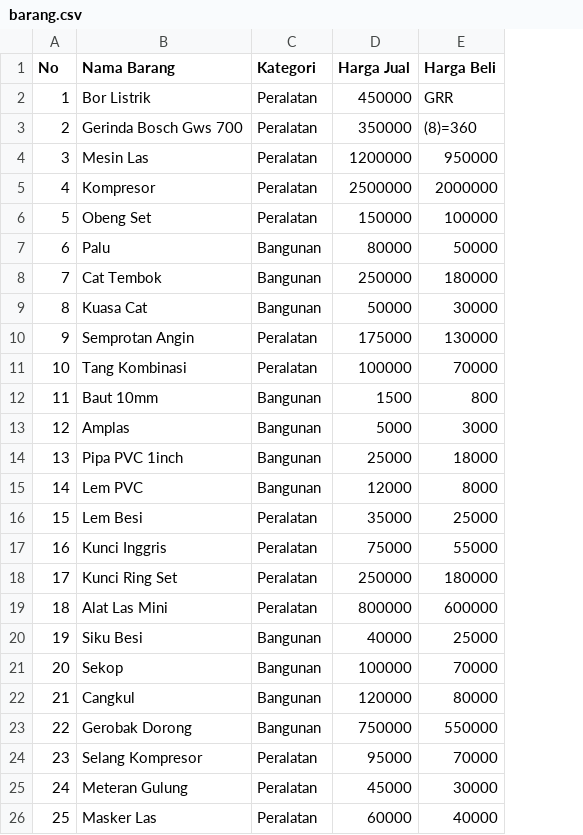
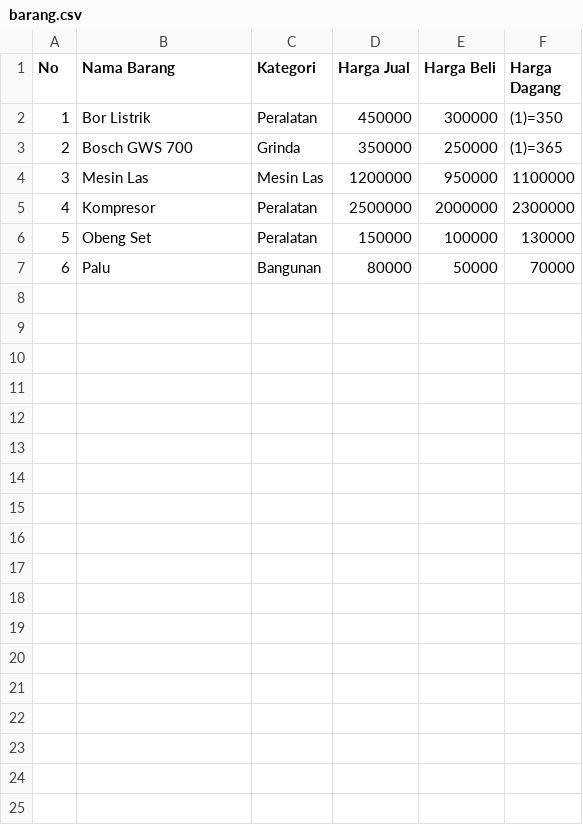
Before and after one commit to arta678/arta678.github.io, a CSV file: barang.csv, drawn as a sheet; removed rows and columns are numbered as before the commit, all else as after; the diff names each change by its address in the sheet, - before the commit and + after, or states it on an @@ line.

Commit message:
Update barang.csv

```diff
--- a/barang.csv
+++ b/barang.csv
+column F (Harga Dagang), row 2: (1)=350; rows 4-7: 1100000 | 2300000 | 130000 | 70000
-E2 (Harga Beli): GRR
+E2 (Harga Beli): 300000
-row 3: 2 | Gerinda Bosch Gws 700 | Peralatan | 350000 | (8)=360
+row 3: 2 | Bosch GWS 700 | Grinda | 350000 | 250000 | (1)=365
-C4 (Kategori): Peralatan
+C4 (Kategori): Mesin Las
-row 8: 7 | Cat Tembok | Bangunan | 250000 | 180000
-row 9: 8 | Kuasa Cat | Bangunan | 50000 | 30000
-row 10: 9 | Semprotan Angin | Peralatan | 175000 | 130000
-row 11: 10 | Tang Kombinasi | Peralatan | 100000 | 70000
-row 12: 11 | Baut 10mm | Bangunan | 1500 | 800
-row 13: 12 | Amplas | Bangunan | 5000 | 3000
-row 14: 13 | Pipa PVC 1inch | Bangunan | 25000 | 18000
-row 15: 14 | Lem PVC | Bangunan | 12000 | 8000
-row 16: 15 | Lem Besi | Peralatan | 35000 | 25000
-row 17: 16 | Kunci Inggris | Peralatan | 75000 | 55000
-row 18: 17 | Kunci Ring Set | Peralatan | 250000 | 180000
-row 19: 18 | Alat Las Mini | Peralatan | 800000 | 600000
-row 20: 19 | Siku Besi | Bangunan | 40000 | 25000
-row 21: 20 | Sekop | Bangunan | 100000 | 70000
-row 22: 21 | Cangkul | Bangunan | 120000 | 80000
-row 23: 22 | Gerobak Dorong | Bangunan | 750000 | 550000
-row 24: 23 | Selang Kompresor | Peralatan | 95000 | 70000
-row 25: 24 | Meteran Gulung | Peralatan | 45000 | 30000
-row 26: 25 | Masker Las | Peralatan | 60000 | 40000
```
